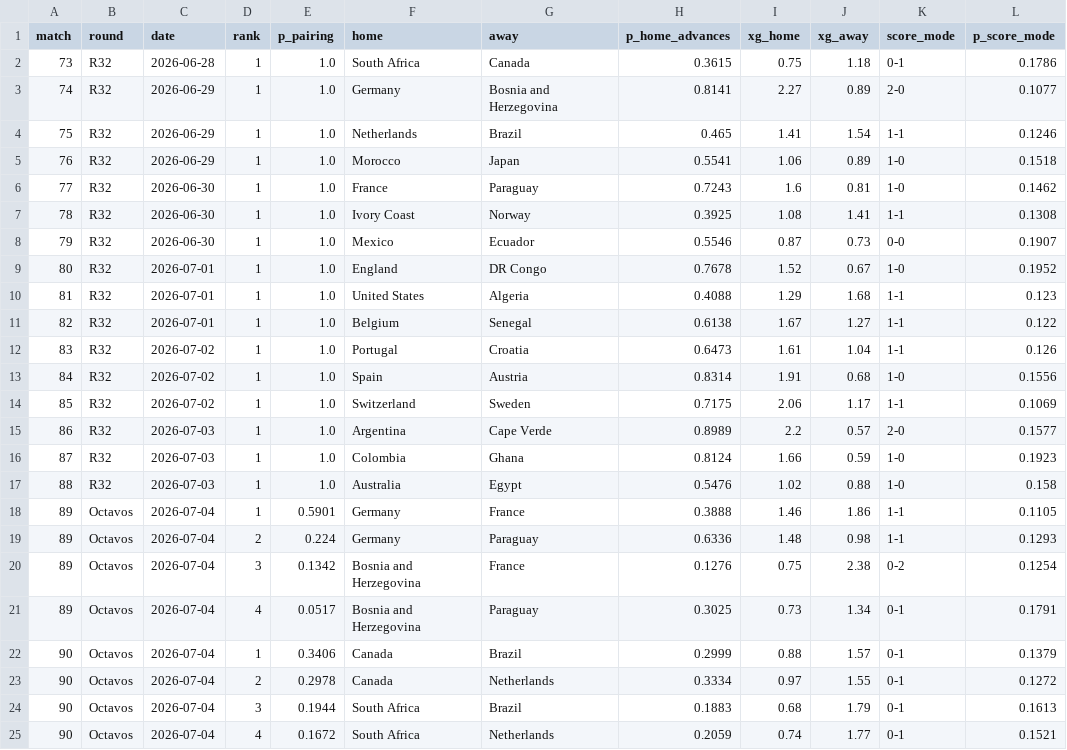
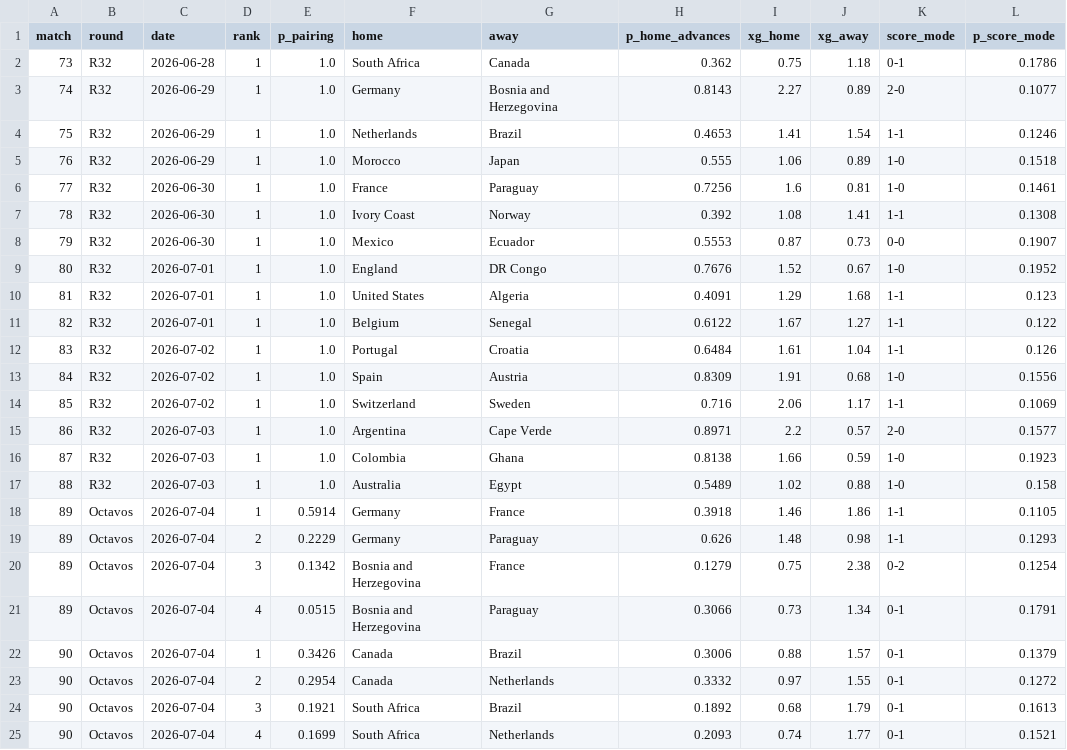
Before and after one commit to jonatyum/mundial-statistic, a CSV file: data/processed/knockout_forecasts.csv, drawn as a sheet; only a part is shown; the diff covers the shown part only.

```diff
--- a/data/processed/knockout_forecasts.csv
+++ b/data/processed/knockout_forecasts.csv
@@ -1,25 +1,25 @@
 match,round,date,rank,p_pairing,home,away,p_home_advances,xg_home,xg_away,score_mode,p_score_mode
-73,R32,2026-06-28,1,1.0,South Africa,Canada,0.3615,0.75,1.18,0-1,0.1786
-74,R32,2026-06-29,1,1.0,Germany,Bosnia and Herzegovina,0.8141,2.27,0.89,2-0,0.1077
-75,R32,2026-06-29,1,1.0,Netherlands,Brazil,0.465,1.41,1.54,1-1,0.1246
-76,R32,2026-06-29,1,1.0,Morocco,Japan,0.5541,1.06,0.89,1-0,0.1518
-77,R32,2026-06-30,1,1.0,France,Paraguay,0.7243,1.6,0.81,1-0,0.1462
-78,R32,2026-06-30,1,1.0,Ivory Coast,Norway,0.3925,1.08,1.41,1-1,0.1308
-79,R32,2026-06-30,1,1.0,Mexico,Ecuador,0.5546,0.87,0.73,0-0,0.1907
-80,R32,2026-07-01,1,1.0,England,DR Congo,0.7678,1.52,0.67,1-0,0.1952
-81,R32,2026-07-01,1,1.0,United States,Algeria,0.4088,1.29,1.68,1-1,0.123
-82,R32,2026-07-01,1,1.0,Belgium,Senegal,0.6138,1.67,1.27,1-1,0.122
-83,R32,2026-07-02,1,1.0,Portugal,Croatia,0.6473,1.61,1.04,1-1,0.126
-84,R32,2026-07-02,1,1.0,Spain,Austria,0.8314,1.91,0.68,1-0,0.1556
-85,R32,2026-07-02,1,1.0,Switzerland,Sweden,0.7175,2.06,1.17,1-1,0.1069
-86,R32,2026-07-03,1,1.0,Argentina,Cape Verde,0.8989,2.2,0.57,2-0,0.1577
-87,R32,2026-07-03,1,1.0,Colombia,Ghana,0.8124,1.66,0.59,1-0,0.1923
-88,R32,2026-07-03,1,1.0,Australia,Egypt,0.5476,1.02,0.88,1-0,0.158
-89,Octavos,2026-07-04,1,0.5901,Germany,France,0.3888,1.46,1.86,1-1,0.1105
-89,Octavos,2026-07-04,2,0.224,Germany,Paraguay,0.6336,1.48,0.98,1-1,0.1293
-89,Octavos,2026-07-04,3,0.1342,Bosnia and Herzegovina,France,0.1276,0.75,2.38,0-2,0.1254
-89,Octavos,2026-07-04,4,0.0517,Bosnia and Herzegovina,Paraguay,0.3025,0.73,1.34,0-1,0.1791
-90,Octavos,2026-07-04,1,0.3406,Canada,Brazil,0.2999,0.88,1.57,0-1,0.1379
-90,Octavos,2026-07-04,2,0.2978,Canada,Netherlands,0.3334,0.97,1.55,0-1,0.1272
-90,Octavos,2026-07-04,3,0.1944,South Africa,Brazil,0.1883,0.68,1.79,0-1,0.1613
-90,Octavos,2026-07-04,4,0.1672,South Africa,Netherlands,0.2059,0.74,1.77,0-1,0.1521
+73,R32,2026-06-28,1,1.0,South Africa,Canada,0.362,0.75,1.18,0-1,0.1786
+74,R32,2026-06-29,1,1.0,Germany,Bosnia and Herzegovina,0.8143,2.27,0.89,2-0,0.1077
+75,R32,2026-06-29,1,1.0,Netherlands,Brazil,0.4653,1.41,1.54,1-1,0.1246
+76,R32,2026-06-29,1,1.0,Morocco,Japan,0.555,1.06,0.89,1-0,0.1518
+77,R32,2026-06-30,1,1.0,France,Paraguay,0.7256,1.6,0.81,1-0,0.1461
+78,R32,2026-06-30,1,1.0,Ivory Coast,Norway,0.392,1.08,1.41,1-1,0.1308
+79,R32,2026-06-30,1,1.0,Mexico,Ecuador,0.5553,0.87,0.73,0-0,0.1907
+80,R32,2026-07-01,1,1.0,England,DR Congo,0.7676,1.52,0.67,1-0,0.1952
+81,R32,2026-07-01,1,1.0,United States,Algeria,0.4091,1.29,1.68,1-1,0.123
+82,R32,2026-07-01,1,1.0,Belgium,Senegal,0.6122,1.67,1.27,1-1,0.122
+83,R32,2026-07-02,1,1.0,Portugal,Croatia,0.6484,1.61,1.04,1-1,0.126
+84,R32,2026-07-02,1,1.0,Spain,Austria,0.8309,1.91,0.68,1-0,0.1556
+85,R32,2026-07-02,1,1.0,Switzerland,Sweden,0.716,2.06,1.17,1-1,0.1069
+86,R32,2026-07-03,1,1.0,Argentina,Cape Verde,0.8971,2.2,0.57,2-0,0.1577
+87,R32,2026-07-03,1,1.0,Colombia,Ghana,0.8138,1.66,0.59,1-0,0.1923
+88,R32,2026-07-03,1,1.0,Australia,Egypt,0.5489,1.02,0.88,1-0,0.158
+89,Octavos,2026-07-04,1,0.5914,Germany,France,0.3918,1.46,1.86,1-1,0.1105
+89,Octavos,2026-07-04,2,0.2229,Germany,Paraguay,0.626,1.48,0.98,1-1,0.1293
+89,Octavos,2026-07-04,3,0.1342,Bosnia and Herzegovina,France,0.1279,0.75,2.38,0-2,0.1254
+89,Octavos,2026-07-04,4,0.0515,Bosnia and Herzegovina,Paraguay,0.3066,0.73,1.34,0-1,0.1791
+90,Octavos,2026-07-04,1,0.3426,Canada,Brazil,0.3006,0.88,1.57,0-1,0.1379
+90,Octavos,2026-07-04,2,0.2954,Canada,Netherlands,0.3332,0.97,1.55,0-1,0.1272
+90,Octavos,2026-07-04,3,0.1921,South Africa,Brazil,0.1892,0.68,1.79,0-1,0.1613
+90,Octavos,2026-07-04,4,0.1699,South Africa,Netherlands,0.2093,0.74,1.77,0-1,0.1521
```
Also changed, not shown: 113 edited cells elsewhere in this file, data/processed/champion_history.csv, data/processed/match_forecasts.csv, 3 other files.
